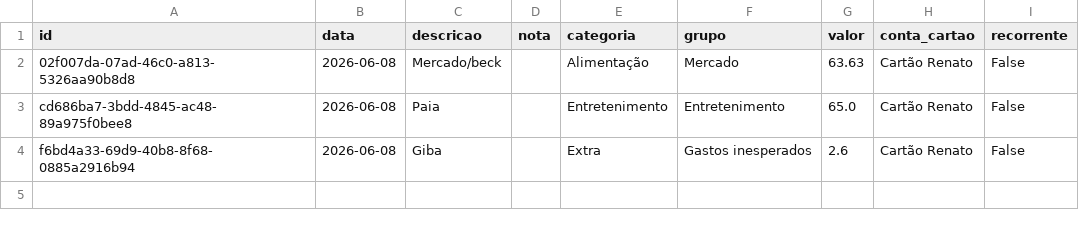
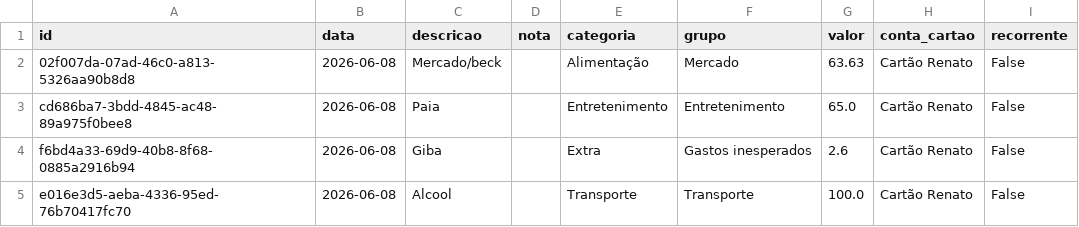
Before and after one commit to czrstar/finance-dashboard-zappro, a CSV file: data/monthly/transactions_2026-06.csv, drawn as a sheet.

Commit message:
auto: update data/monthly/transactions_2026-06.csv

```diff
--- a/data/monthly/transactions_2026-06.csv
+++ b/data/monthly/transactions_2026-06.csv
@@ -4 +4,2 @@ cd686ba7-3bdd-4845-ac48-89a975f0bee8,2026-06-08,Paia,,Entretenimento,Entretenime
 f6bd4a33-69d9-40b8-8f68-0885a2916b94,2026-06-08,Giba,,Extra,Gastos inesperados,2.6,Cartão Renato,False
+e016e3d5-aeba-4336-95ed-76b70417fc70,2026-06-08,Alcool,,Transporte,Transporte,100.0,Cartão Renato,False
```
